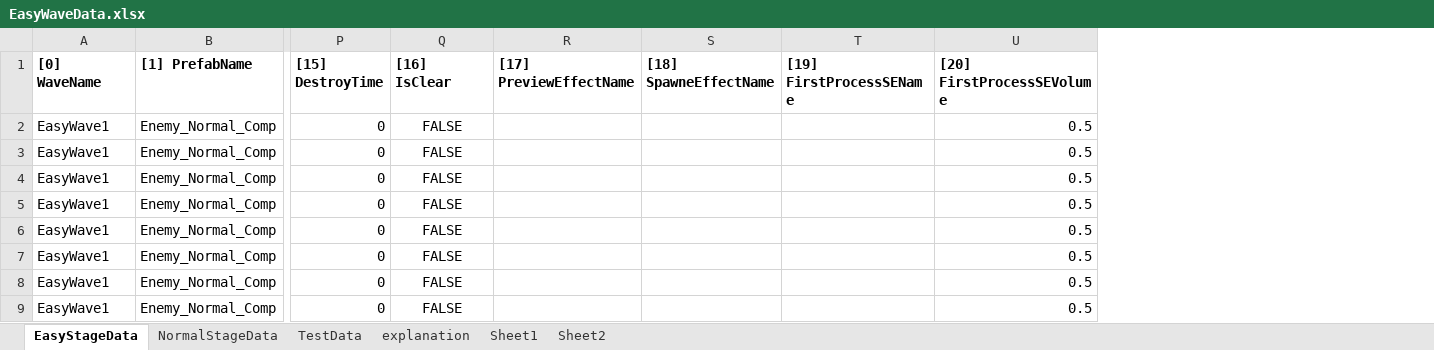
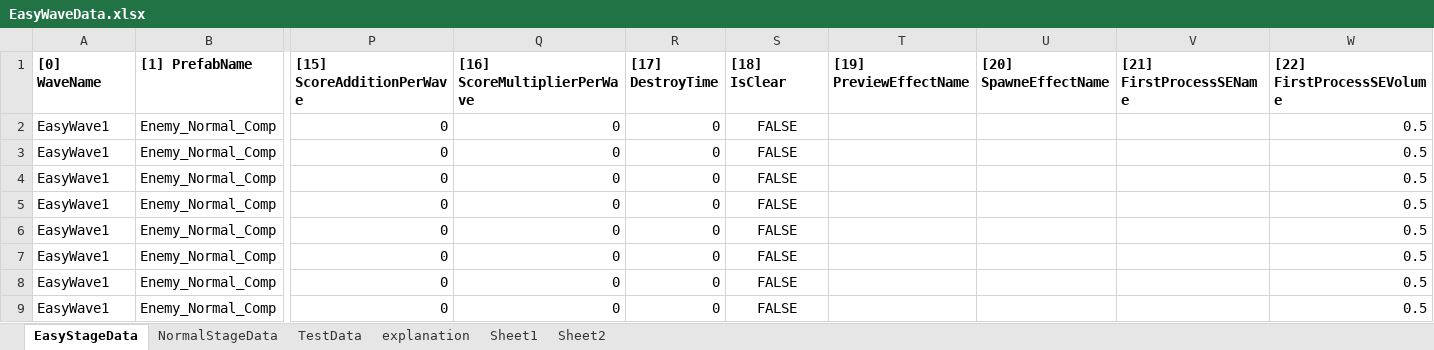
Before and after one commit to noa0610/makina-drive, an Excel workbook: makina-drive/Assets/EasyWaveData.xlsx, sheet EasyStageData, drawn as a sheet; only a part is shown, gaps mark what is left out; values as stored, in another font and other column widths than the file's, no borders; addresses are those after the commit; the diff covers the shown part only; the diff names each change by its address in the sheet, - before the commit and + after, or states it on an @@ line.

```diff
--- a/makina-drive/Assets/EasyWaveData.xlsx (sheet EasyStageData)
+++ b/makina-drive/Assets/EasyWaveData.xlsx (sheet EasyStageData)
+column P ([15] ScoreAdditionPerWave), rows 2-9: all 0
+column Q ([16] ScoreMultiplierPerWave), rows 2-9: all 0
-R1: [15] DestroyTime
+R1: [17] DestroyTime
-S1: [16] IsClear
+S1: [18] IsClear
-T1: [17] PreviewEffectName
+T1: [19] PreviewEffectName
-U1: [18] SpawneEffectName
+U1: [20] SpawneEffectName
-V1: [19] FirstProcessSEName
+V1: [21] FirstProcessSEName
-W1: [20] FirstProcessSEVolume
+W1: [22] FirstProcessSEVolume
```
Also changed, not shown: 1 removed row and 9 edited cells elsewhere in this sheet, sheet NormalStageData, makina-drive/Assets/WaveData.xlsx, 27 other files.
